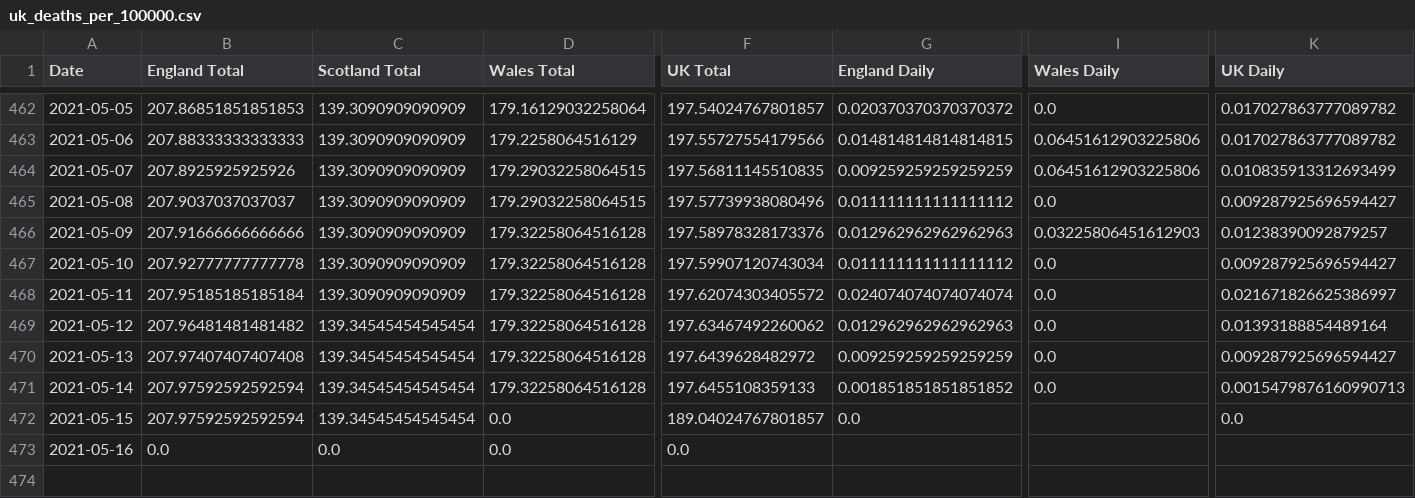
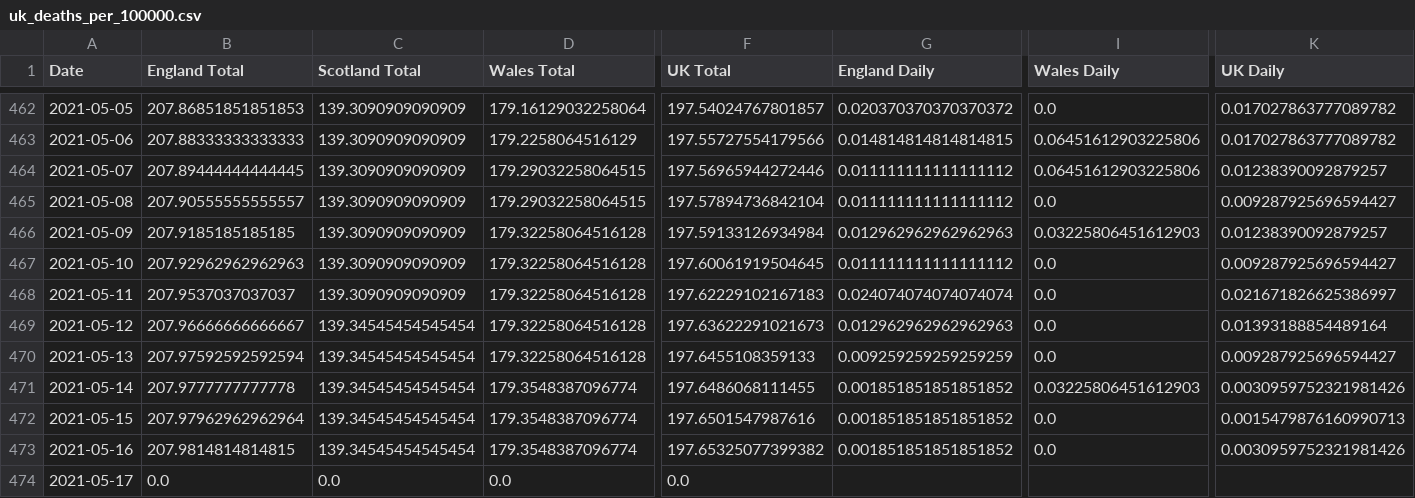
Before and after one commit to robertgauld/scotland-covid19-data, a CSV file: public/uk_deaths_per_100000.csv, drawn as a sheet; only a part is shown, gaps mark what is left out; addresses are those after the commit; rows hold the shown columns only; the diff names each change by its address in the sheet, - before the commit and + after, or states it on an @@ line.

```diff
--- a/public/uk_deaths_per_100000.csv
+++ b/public/uk_deaths_per_100000.csv
-B464 (England Total): 207.8925925925926
+B464 (England Total): 207.89444444444445
-F464 (UK Total): 197.56811145510835
+F464 (UK Total): 197.56965944272446
-G464 (England Daily): 0.009259259259259259
+G464 (England Daily): 0.011111111111111112
-K464 (UK Daily): 0.010835913312693499
+K464 (UK Daily): 0.01238390092879257
-B465 (England Total): 207.9037037037037
+B465 (England Total): 207.90555555555557
-F465 (UK Total): 197.57739938080496
+F465 (UK Total): 197.57894736842104
-B466 (England Total): 207.91666666666666
+B466 (England Total): 207.9185185185185
-F466 (UK Total): 197.58978328173376
+F466 (UK Total): 197.59133126934984
-B467 (England Total): 207.92777777777778
+B467 (England Total): 207.92962962962963
-F467 (UK Total): 197.59907120743034
+F467 (UK Total): 197.60061919504645
-B468 (England Total): 207.95185185185184
+B468 (England Total): 207.9537037037037
-F468 (UK Total): 197.62074303405572
+F468 (UK Total): 197.62229102167183
-B469 (England Total): 207.96481481481482
+B469 (England Total): 207.96666666666667
-F469 (UK Total): 197.63467492260062
+F469 (UK Total): 197.63622291021673
-B470 (England Total): 207.97407407407408
+B470 (England Total): 207.97592592592594
-F470 (UK Total): 197.6439628482972
+F470 (UK Total): 197.6455108359133
-B471 (England Total): 207.97592592592594
+B471 (England Total): 207.9777777777778
-D471 (Wales Total): 179.32258064516128
+D471 (Wales Total): 179.3548387096774
-F471 (UK Total): 197.6455108359133
+F471 (UK Total): 197.6486068111455
-I471 (Wales Daily): 0.0
+I471 (Wales Daily): 0.03225806451612903
-K471 (UK Daily): 0.0015479876160990713
+K471 (UK Daily): 0.0030959752321981426
-B472 (England Total): 207.97592592592594
+B472 (England Total): 207.97962962962964
-D472 (Wales Total): 0.0
+D472 (Wales Total): 179.3548387096774
-F472 (UK Total): 189.04024767801857
+F472 (UK Total): 197.6501547987616
-G472 (England Daily): 0.0
+G472 (England Daily): 0.001851851851851852
-I472 (Wales Daily): (empty)
+I472 (Wales Daily): 0.0
-K472 (UK Daily): 0.0
+K472 (UK Daily): 0.0015479876160990713
+row 473: 2021-05-16 | 207.9814814814815 | 139.34545454545454 | 179.3548387096774 | 197.65325077399382 | 0.001851851851851852 | 0.0 | 0.0030959752321981426
-A474 (Date): 2021-05-16
+A474 (Date): 2021-05-17
```
Also changed, not shown: public/england_per_100000.csv, public/northern_ireland_per_100000.csv, 50 other files.
